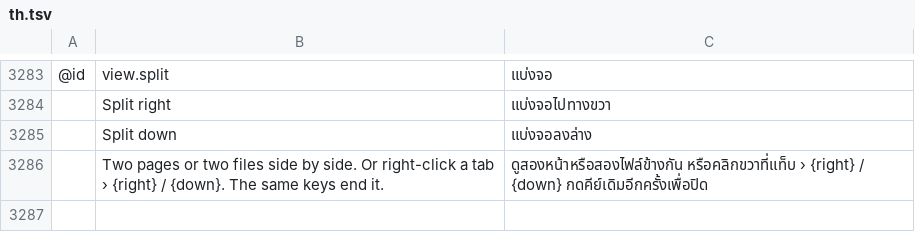
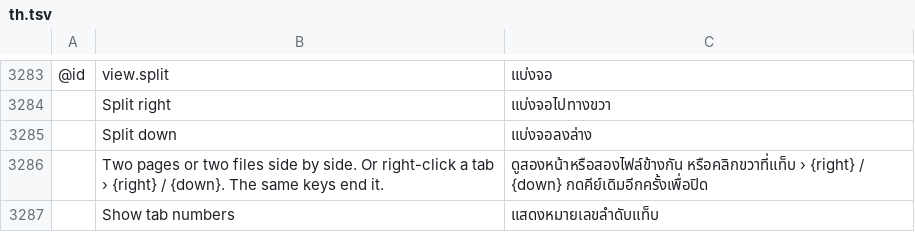
Before and after one commit to maewpdf/maewpdf, a TSV file: crates/ui-egui/src/i18n/th.tsv, drawn as a sheet; only a part is shown, gaps mark what is left out; the diff names each change by its address in the sheet, - before the commit and + after, or states it on an @@ line.

```diff
--- a/crates/ui-egui/src/i18n/th.tsv
+++ b/crates/ui-egui/src/i18n/th.tsv
+row 3287:  | Show tab numbers | แสดงหมายเลขลำดับแท็บ
```
Also changed, not shown: 2 other files.
